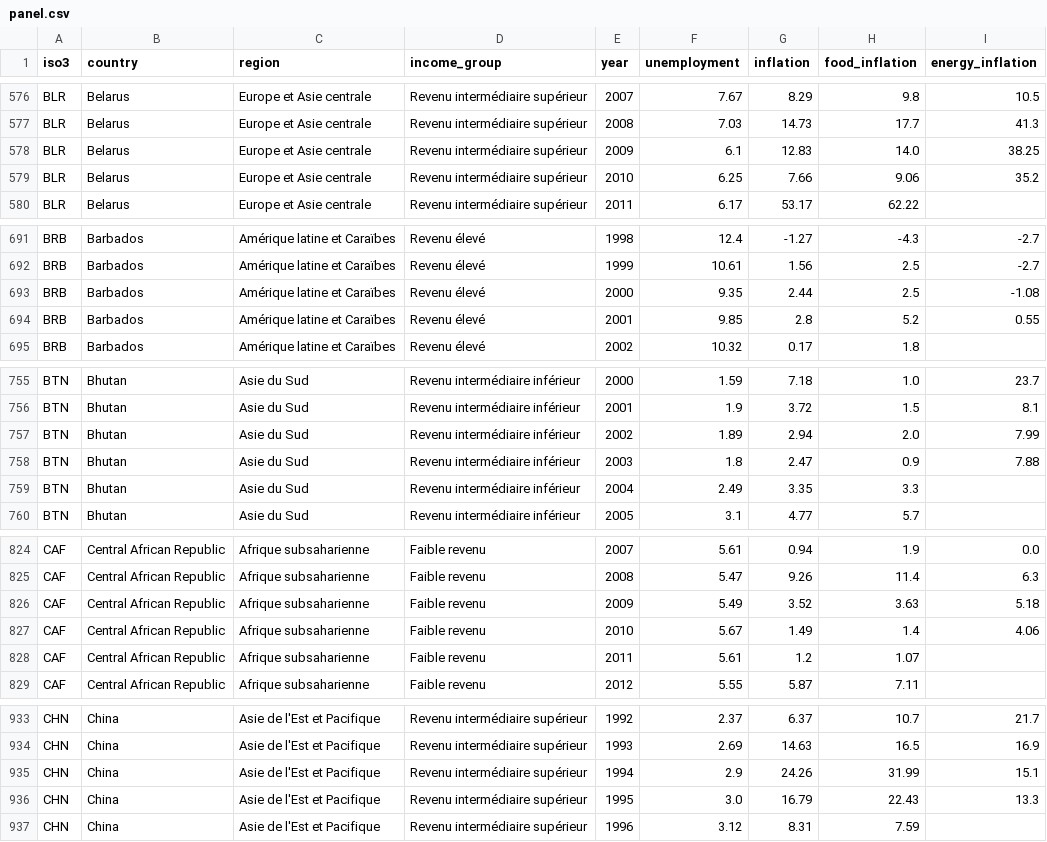
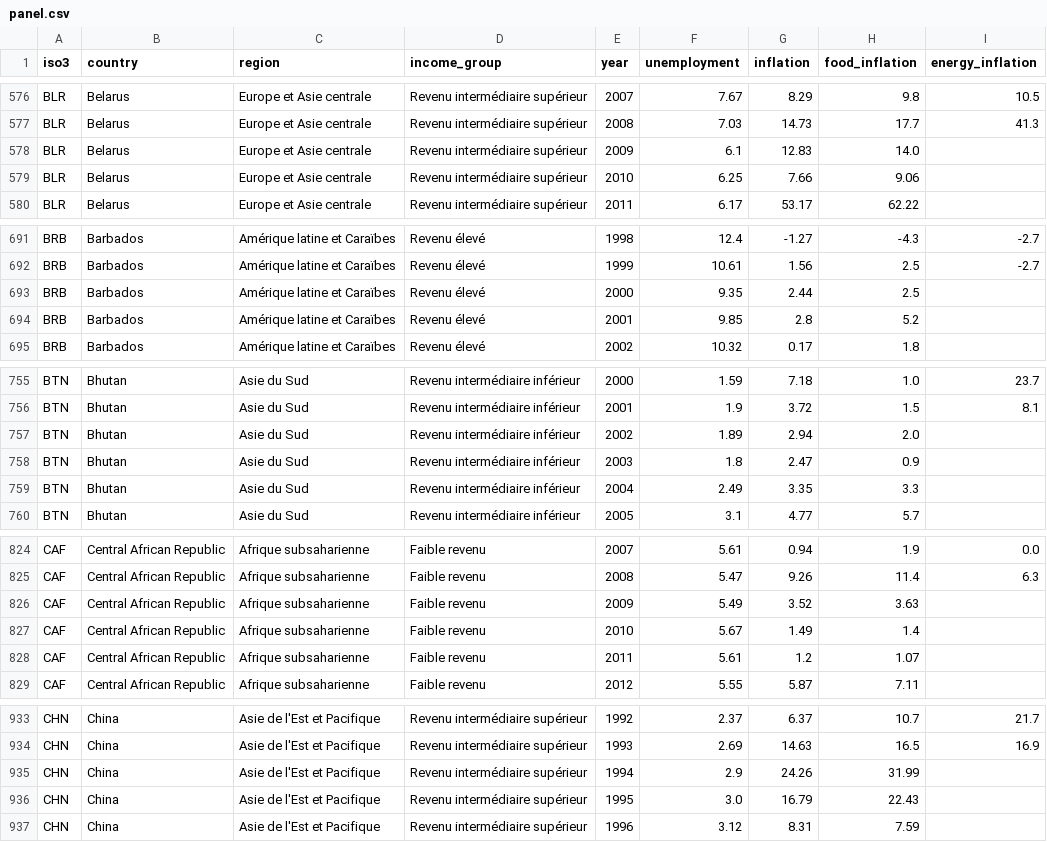
Before and after one commit to rskadi/sds3786-dashboard, a CSV file: docs/data/clean/panel.csv, drawn as a sheet; only a part is shown, gaps mark what is left out; the diff covers the shown part only.

```diff
--- a/docs/data/clean/panel.csv
+++ b/docs/data/clean/panel.csv
@@ -577,4 +577,4 @@ BLR,Belarus,Europe et Asie centrale,Revenu intermédiaire supérieur,2007,7.67,8
 BLR,Belarus,Europe et Asie centrale,Revenu intermédiaire supérieur,2008,7.03,14.73,17.7,41.3
-BLR,Belarus,Europe et Asie centrale,Revenu intermédiaire supérieur,2009,6.1,12.83,14.0,38.25
-BLR,Belarus,Europe et Asie centrale,Revenu intermédiaire supérieur,2010,6.25,7.66,9.06,35.2
+BLR,Belarus,Europe et Asie centrale,Revenu intermédiaire supérieur,2009,6.1,12.83,14.0,
+BLR,Belarus,Europe et Asie centrale,Revenu intermédiaire supérieur,2010,6.25,7.66,9.06,
 BLR,Belarus,Europe et Asie centrale,Revenu intermédiaire supérieur,2011,6.17,53.17,62.22,
@@ -692,4 +692,4 @@ BRB,Barbados,Amérique latine et Caraïbes,Revenu élevé,1998,12.4,-1.27,-4.3,-
 BRB,Barbados,Amérique latine et Caraïbes,Revenu élevé,1999,10.61,1.56,2.5,-2.7
-BRB,Barbados,Amérique latine et Caraïbes,Revenu élevé,2000,9.35,2.44,2.5,-1.08
-BRB,Barbados,Amérique latine et Caraïbes,Revenu élevé,2001,9.85,2.8,5.2,0.55
+BRB,Barbados,Amérique latine et Caraïbes,Revenu élevé,2000,9.35,2.44,2.5,
+BRB,Barbados,Amérique latine et Caraïbes,Revenu élevé,2001,9.85,2.8,5.2,
 BRB,Barbados,Amérique latine et Caraïbes,Revenu élevé,2002,10.32,0.17,1.8,
@@ -756,4 +756,4 @@ BTN,Bhutan,Asie du Sud,Revenu intermédiaire inférieur,2000,1.59,7.18,1.0,23.7
 BTN,Bhutan,Asie du Sud,Revenu intermédiaire inférieur,2001,1.9,3.72,1.5,8.1
-BTN,Bhutan,Asie du Sud,Revenu intermédiaire inférieur,2002,1.89,2.94,2.0,7.99
-BTN,Bhutan,Asie du Sud,Revenu intermédiaire inférieur,2003,1.8,2.47,0.9,7.88
+BTN,Bhutan,Asie du Sud,Revenu intermédiaire inférieur,2002,1.89,2.94,2.0,
+BTN,Bhutan,Asie du Sud,Revenu intermédiaire inférieur,2003,1.8,2.47,0.9,
 BTN,Bhutan,Asie du Sud,Revenu intermédiaire inférieur,2004,2.49,3.35,3.3,
@@ -825,4 +825,4 @@ CAF,Central African Republic,Afrique subsaharienne,Faible revenu,2007,5.61,0.94,
 CAF,Central African Republic,Afrique subsaharienne,Faible revenu,2008,5.47,9.26,11.4,6.3
-CAF,Central African Republic,Afrique subsaharienne,Faible revenu,2009,5.49,3.52,3.63,5.18
-CAF,Central African Republic,Afrique subsaharienne,Faible revenu,2010,5.67,1.49,1.4,4.06
+CAF,Central African Republic,Afrique subsaharienne,Faible revenu,2009,5.49,3.52,3.63,
+CAF,Central African Republic,Afrique subsaharienne,Faible revenu,2010,5.67,1.49,1.4,
 CAF,Central African Republic,Afrique subsaharienne,Faible revenu,2011,5.61,1.2,1.07,
@@ -934,4 +934,4 @@ CHN,China,Asie de l'Est et Pacifique,Revenu intermédiaire supérieur,1992,2.37,
 CHN,China,Asie de l'Est et Pacifique,Revenu intermédiaire supérieur,1993,2.69,14.63,16.5,16.9
-CHN,China,Asie de l'Est et Pacifique,Revenu intermédiaire supérieur,1994,2.9,24.26,31.99,15.1
-CHN,China,Asie de l'Est et Pacifique,Revenu intermédiaire supérieur,1995,3.0,16.79,22.43,13.3
+CHN,China,Asie de l'Est et Pacifique,Revenu intermédiaire supérieur,1994,2.9,24.26,31.99,
+CHN,China,Asie de l'Est et Pacifique,Revenu intermédiaire supérieur,1995,3.0,16.79,22.43,
 CHN,China,Asie de l'Est et Pacifique,Revenu intermédiaire supérieur,1996,3.12,8.31,7.59,
```
Also changed, not shown: 88 edited cells elsewhere in this file, data/clean/panel.csv, 6 other files.
